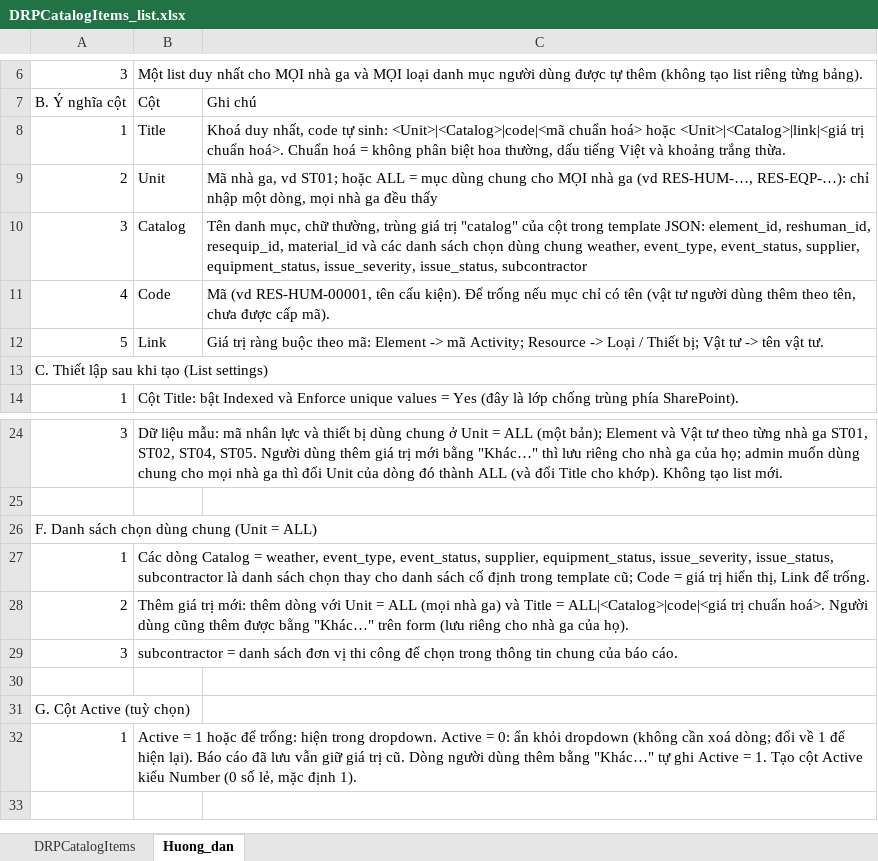
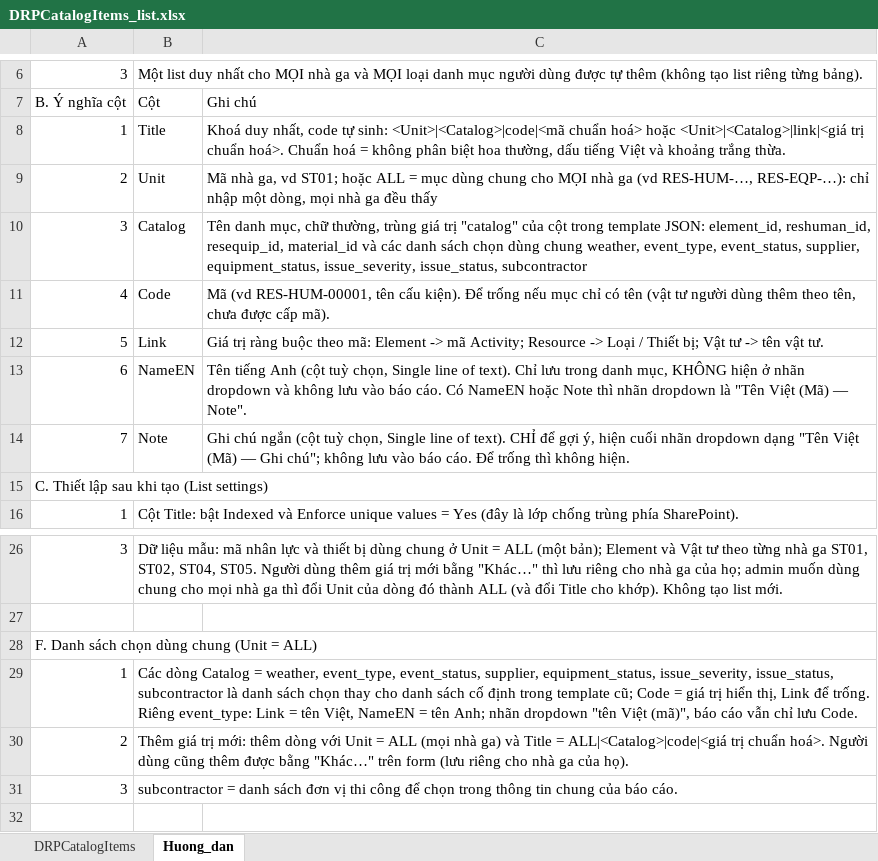
Before and after one commit to raymondtruongdev/DQM_workspace_portal, an Excel workbook: docs/sharepoint_setup/DRPCatalogItems_list.xlsx, sheet Huong_dan, drawn as a sheet; only a part is shown, gaps mark what is left out; the shorter side is filled out with more unchanged rows; values as stored, in another font and other column widths than the file's, no borders; addresses are those after the commit; the diff names each change by its address in the sheet, - before the commit and + after, or states it on an @@ line.

Commit message:
feat(report): catalog NameVN/NameEN/Note columns; Resource ID picks Category (Note) for manpower & equipment; compact dropdown labels

```diff
--- a/docs/sharepoint_setup/DRPCatalogItems_list.xlsx (sheet Huong_dan)
+++ b/docs/sharepoint_setup/DRPCatalogItems_list.xlsx (sheet Huong_dan)
+row 13: 6 | NameEN | Tên tiếng Anh (cột tuỳ chọn, Single line of text). Chỉ lưu trong danh mục, KHÔNG hiện ở nhãn dropdown và không lưu vào báo cáo. Có NameEN hoặc Note thì nhãn dropdown là "Tên Việt (Mã) — Note".
+row 14: 7 | Note | Ghi chú ngắn (cột tuỳ chọn, Single line of text). CHỈ để gợi ý, hiện cuối nhãn dropdown dạng "Tên Việt (Mã) — Ghi chú"; không lưu vào báo cáo. Để trống thì không hiện.
-B29: …để trống.
+B29: …để trống. Riêng event_type: Link = tên Việt, NameEN = tên Anh; nhãn dropdown "tên Việt (mã)", báo cáo vẫn chỉ lưu Code.
```
Also changed, not shown: sheet DRPCatalogItems, docs/notForAI/261114 - MÃ CHO BCN.xlsx, 16 other files.
